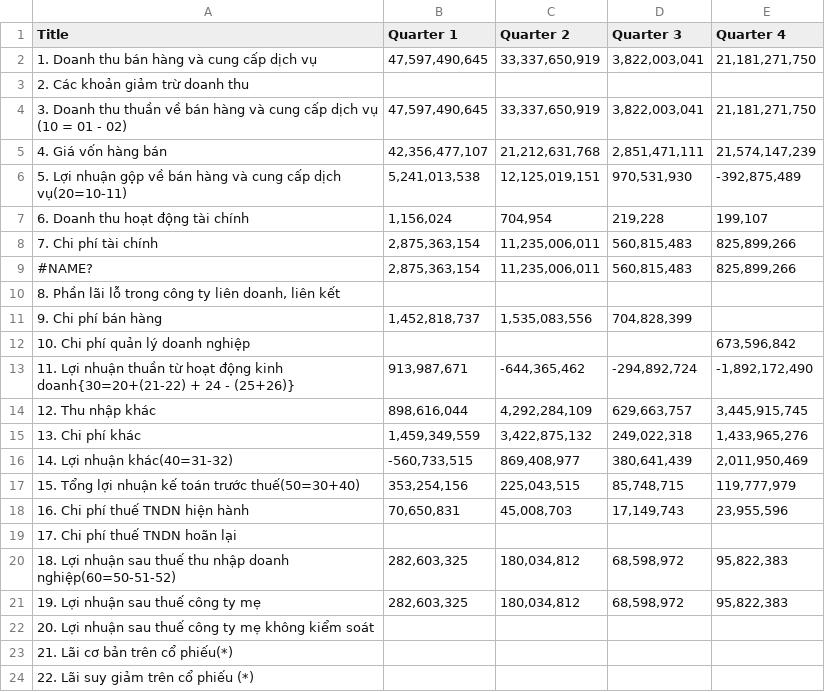
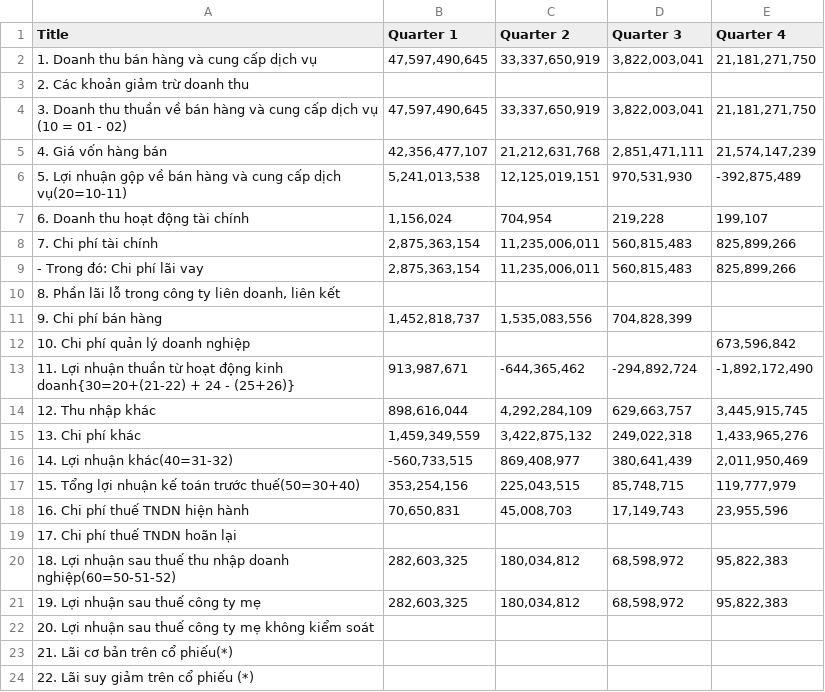
Before and after one commit to Mercenarya/FINSIGHT, a CSV file: data/raw/cleanedpt001.csv, drawn as a sheet.

```diff
--- a/data/raw/cleanedpt001.csv
+++ b/data/raw/cleanedpt001.csv
@@ -8,3 +8,3 @@
 7. Chi phí tài chính,"2,875,363,154","11,235,006,011","560,815,483","825,899,266"
-#NAME?,"2,875,363,154","11,235,006,011","560,815,483","825,899,266"
+- Trong đó: Chi phí lãi vay,"2,875,363,154","11,235,006,011","560,815,483","825,899,266"
 "8. Phần lãi lỗ trong công ty liên doanh, liên kết",,,,
```
Also changed, not shown: 4 other files.
